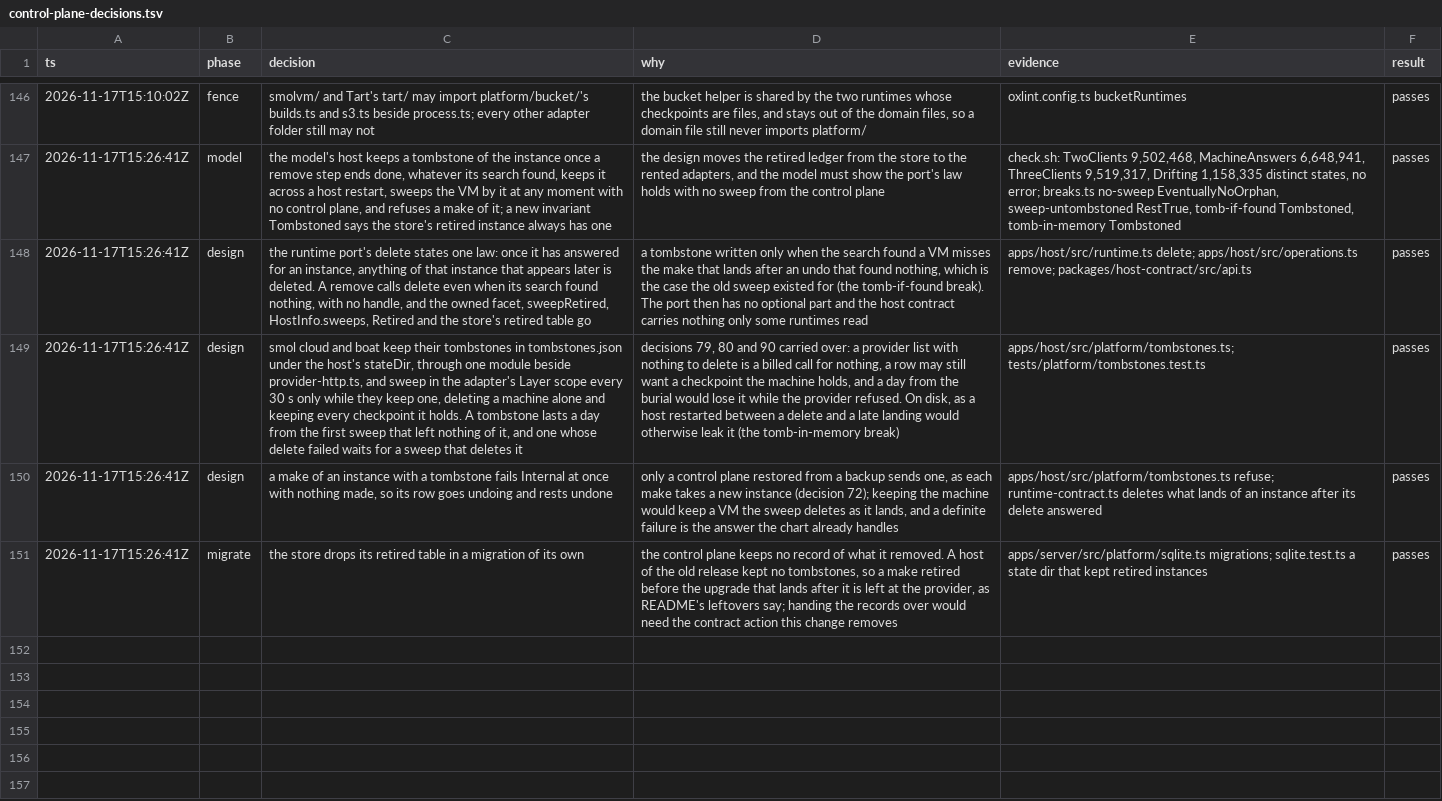
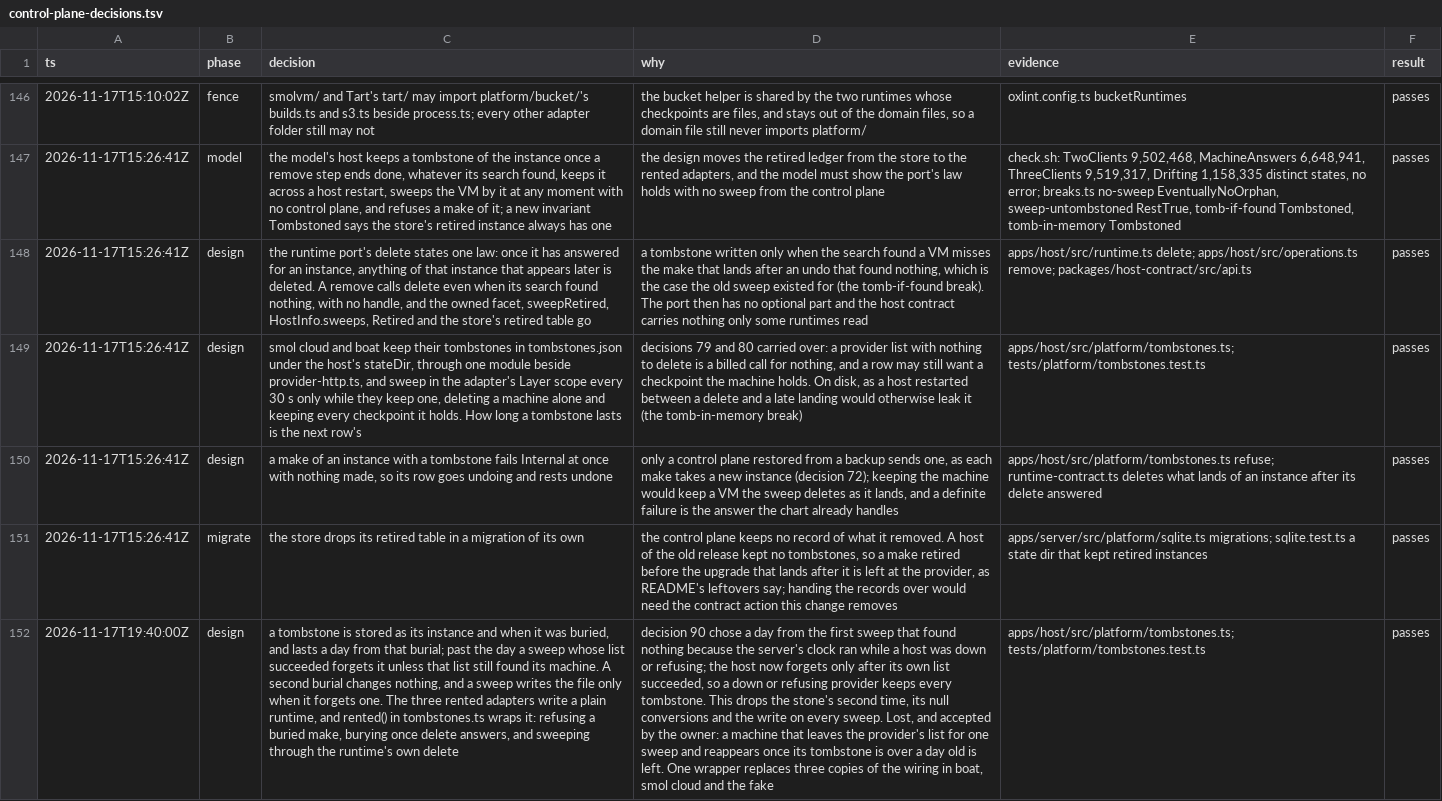
Before and after one commit to gjermundgaraba/clankerbox, a TSV file: docs/design/control-plane-decisions.tsv, drawn as a sheet; only a part is shown, gaps mark what is left out; the diff names each change by its address in the sheet, - before the commit and + after, or states it on an @@ line.

Commit message:
Fold the tombstone wiring into one wrapper and loosen a tombstone's lifetime
boat, smol cloud and the fake write a plain runtime whose delete takes a
found machine, and rented() in tombstones.ts wraps it: its make refuses a
buried instance, its delete buries once the inner delete answers or when
the search found nothing, and its sweep deletes through the runtime's own
delete, keeping the listed checkpoints. Each adapter defines what carries
its mark once, inside make; the tests assert on it through the port.

A tombstone is its instance and when it was buried, and lasts a day from
that burial; past it, a sweep whose list succeeded forgets it unless the
list still found its machine. A second burial changes nothing, and a sweep
writes only when it forgets one.

The contract's subject says when a runtime's machines lie on the host's
own disk, and the rented-only tests skip on it.

Amp-Thread-ID: https://ampcode.com/threads/T-01a1e9f9-b732-7322-a170-d07c441b8a67
Co-authored-by: Amp <amp@ampcode.com>

```diff
--- a/docs/design/control-plane-decisions.tsv
+++ b/docs/design/control-plane-decisions.tsv
-C149 (decision): …it holds. A tombstone lasts a day from the first sweep that left nothing of it, and one whose delete failed waits for a sweep that deletes it
+C149 (decision): …it holds. How long a tombstone lasts is the next row's
-D149 (why): decisions 79, 80 and 90 carried over: a provider list with nothing to delete is a billed call for nothing, a row may still want a checkpoint the machine holds, and a day from the burial would lose it while the provider refused. On disk,…
+D149 (why): decisions 79 and 80 carried over: a provider list with nothing to delete is a billed call for nothing, and a row may still want a checkpoint the machine holds. On disk,…
+row 152: 2026-11-17T19:40:00Z | design | a tombstone is stored as its instance and when it was buried, and lasts a day from that burial; past the day a sweep whose list succeeded forgets it unless that list still found its machine. A second burial changes nothing, and a sweep writes the file only when it forgets one. The three rented adapters write a plain runtime, and rented() in tombstones.ts wraps it: refusing a buried make, burying once delete answers, and sweeping through the runtime's own delete | decision 90 chose a day from the first sweep that found nothing because the server's clock ran while a host was down or refusing; the host now forgets only after its own list succeeded, so a down or refusing provider keeps every tombstone. This drops the stone's second time, its null conversions and the write on every sweep. Lost, and accepted by the owner: a machine that leaves the provider's list for one sweep and reappears once its tombstone is over a day old is left. One wrapper replaces three copies of the wiring in boat, smol cloud and the fake | apps/host/src/platform/tombstones.ts; tests/platform/tombstones.test.ts | passes
```
Also changed, not shown: 11 other files.
